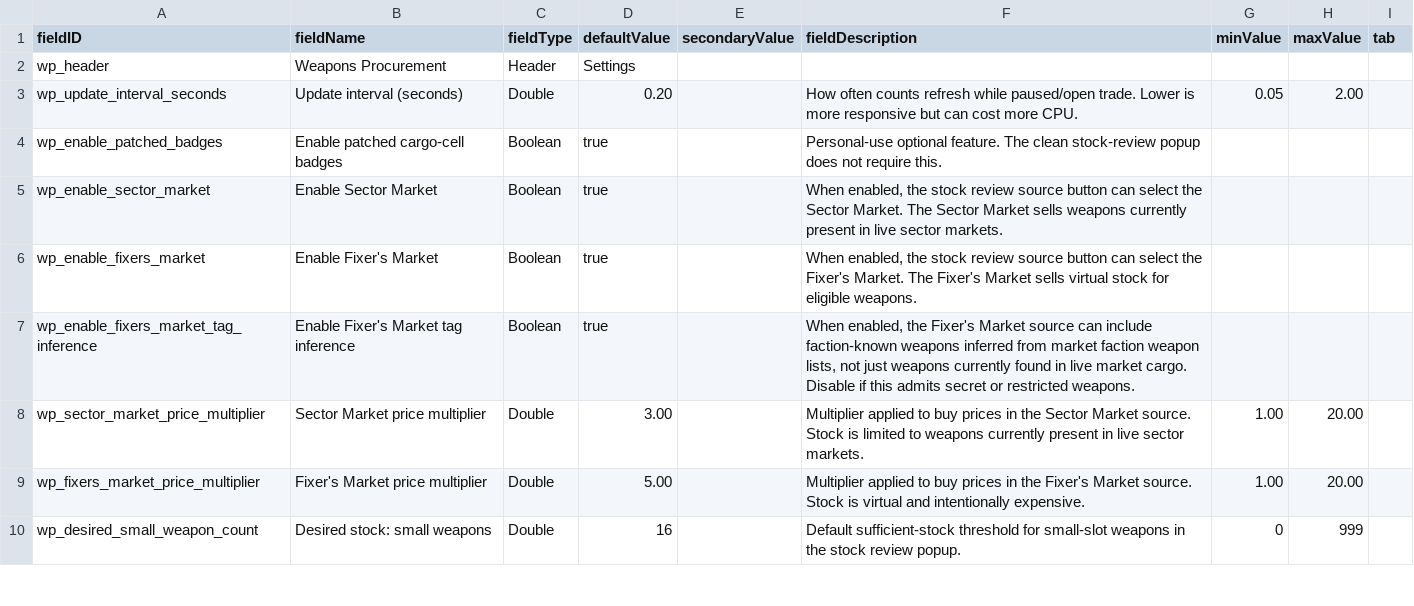
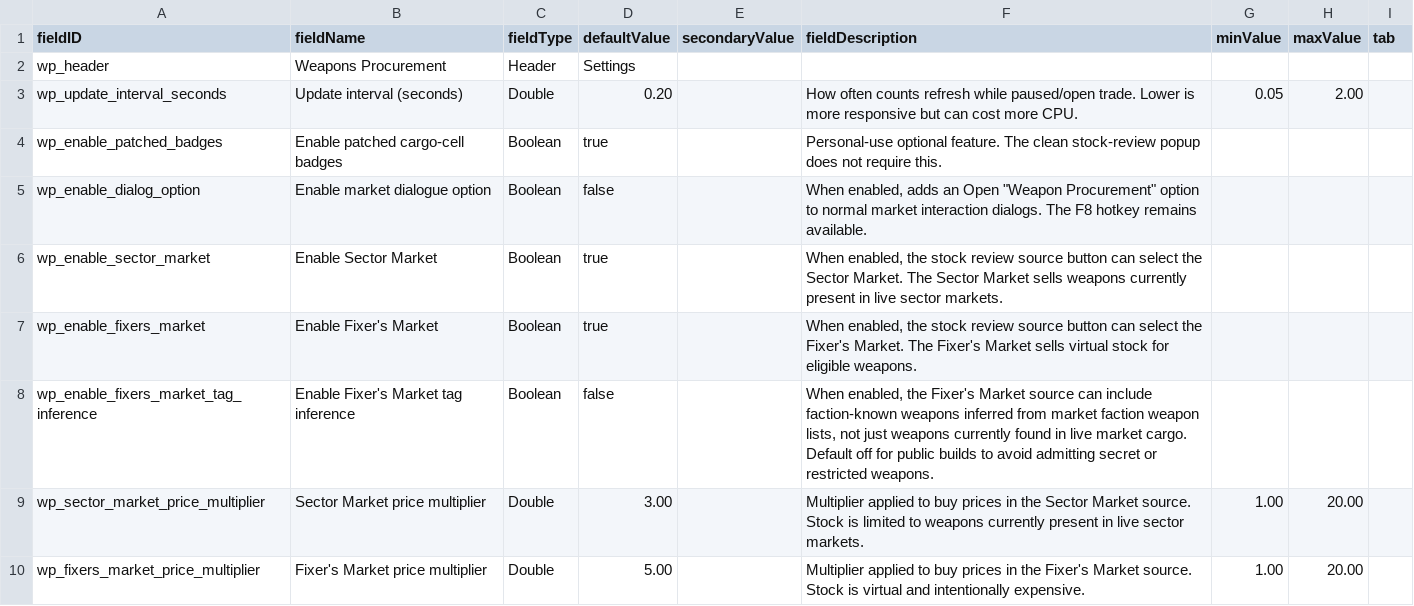
Before and after one commit to seanra94/weapon-inventory-mod, a CSV file: data/config/LunaSettings.csv, drawn as a sheet; only a part is shown; the shorter side is filled out with more unchanged rows.

Commit message:
Add optional market dialog launcher

```diff
--- a/data/config/LunaSettings.csv
+++ b/data/config/LunaSettings.csv
@@ -4,5 +4,6 @@ wp_update_interval_seconds,Update interval (seconds),Double,0.20,,"How often cou
 wp_enable_patched_badges,Enable patched cargo-cell badges,Boolean,true,,"Personal-use optional feature. The clean stock-review popup does not require this.",,,
+wp_enable_dialog_option,Enable market dialogue option,Boolean,false,,"When enabled, adds an Open ""Weapon Procurement"" option to normal market interaction dialogs. The F8 hotkey remains available.",,,
 wp_enable_sector_market,Enable Sector Market,Boolean,true,,"When enabled, the stock review source button can select the Sector Market. The Sector Market sells weapons currently present in live sector markets.",,,
 wp_enable_fixers_market,Enable Fixer's Market,Boolean,true,,"When enabled, the stock review source button can select the Fixer's Market. The Fixer's Market sells virtual stock for eligible weapons.",,,
-wp_enable_fixers_market_tag_inference,Enable Fixer's Market tag inference,Boolean,true,,"When enabled, the Fixer's Market source can include faction-known weapons inferred from market faction weapon lists, not just weapons currently found in live market cargo. Disable if this admits secret or restricted weapons.",,,
+wp_enable_fixers_market_tag_inference,Enable Fixer's Market tag inference,Boolean,false,,"When enabled, the Fixer's Market source can include faction-known weapons inferred from market faction weapon lists, not just weapons currently found in live market cargo. Default off for public builds to avoid admitting secret or restricted weapons.",,,
 wp_sector_market_price_multiplier,Sector Market price multiplier,Double,3.00,,"Multiplier applied to buy prices in the Sector Market source. Stock is limited to weapons currently present in live sector markets.",1.00,20.00,
```
Also changed, not shown: 10 other files.
